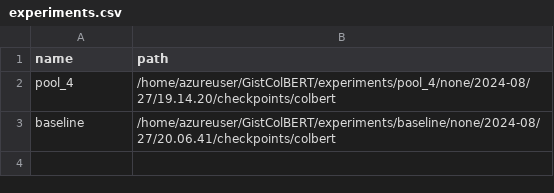
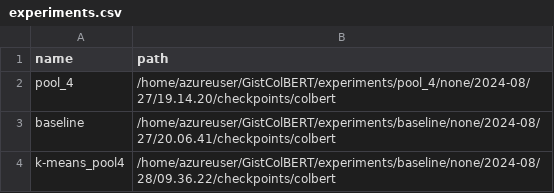
Before and after one commit to bclavie/ColBERT, a CSV file: experiments.csv, drawn as a sheet.

```diff
--- a/experiments.csv
+++ b/experiments.csv
@@ -3 +3,2 @@ name,path
 "baseline","/home/azureuser/GistColBERT/experiments/baseline/none/2024-08/27/20.06.41/checkpoints/colbert"
+"k-means_pool4","/home/azureuser/GistColBERT/experiments/baseline/none/2024-08/28/09.36.22/checkpoints/colbert"
```
Also changed, not shown: 2 other files.
